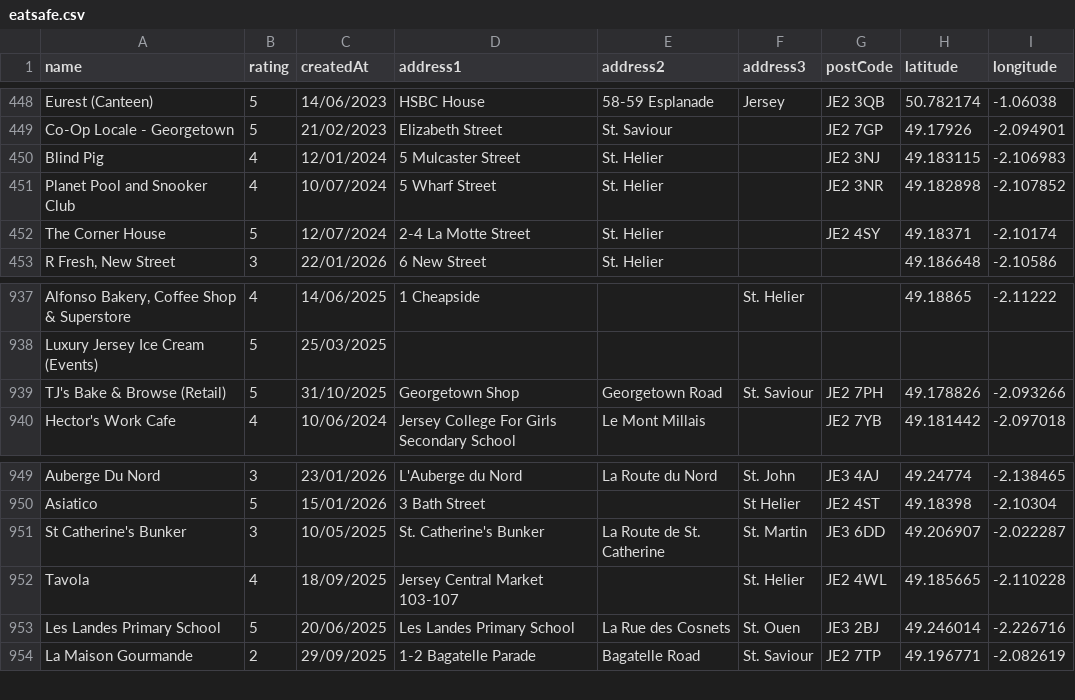
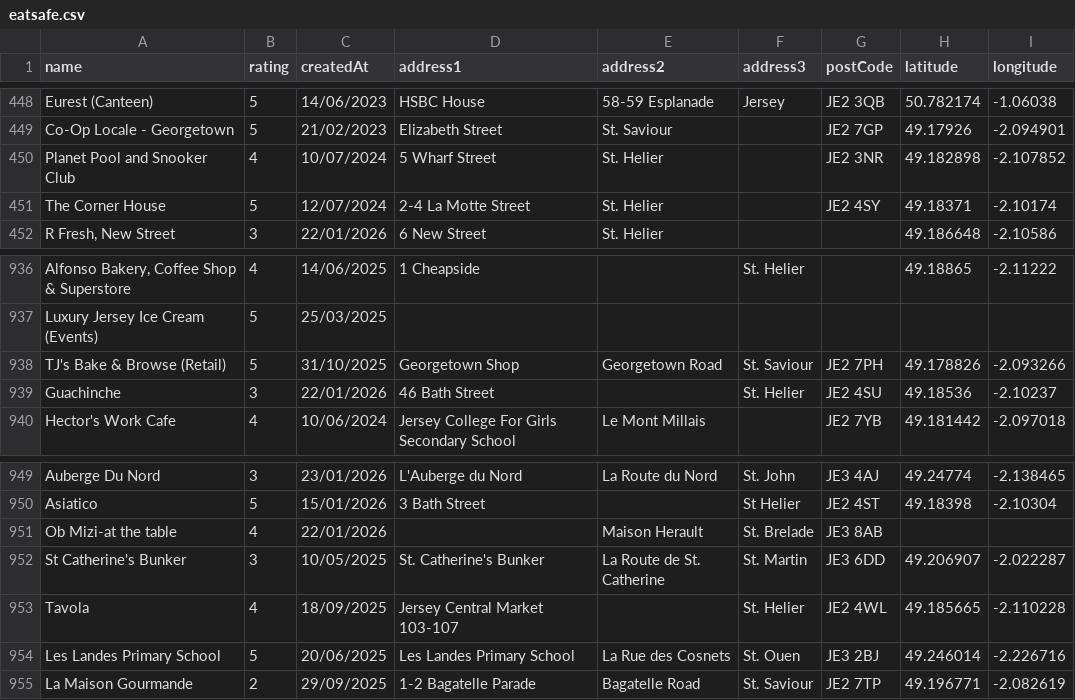
Before and after one commit to glitchjsy/opendata-downloads, a CSV file: data/eatsafe/eatsafe.csv, drawn as a sheet; only a part is shown, gaps mark what is left out.

```diff
--- a/data/eatsafe/eatsafe.csv
+++ b/data/eatsafe/eatsafe.csv
@@ -449,3 +449,2 @@ Eurest (Canteen),5,14/06/2023,HSBC House,58-59 Esplanade,Jersey,JE2 3QB,50.78217
 Co-Op Locale - Georgetown,5,21/02/2023,Elizabeth Street,St. Saviour,,JE2 7GP,49.17926,-2.094901
-Blind Pig,4,12/01/2024,5 Mulcaster Street,St. Helier,,JE2 3NJ,49.183115,-2.106983
 Planet Pool and Snooker Club,4,10/07/2024,5 Wharf Street,St. Helier,,JE2 3NR,49.182898,-2.107852
@@ -939,2 +938,3 @@ Luxury Jersey Ice Cream (Events),5,25/03/2025,,,,,,
 TJ's Bake & Browse (Retail),5,31/10/2025,Georgetown Shop,Georgetown Road,St. Saviour,JE2 7PH,49.178826,-2.093266
+Guachinche,3,22/01/2026,46  Bath Street,,St. Helier,JE2 4SU,49.18536,-2.10237
 Hector's Work Cafe,4,10/06/2024,Jersey College For Girls Secondary School,Le Mont Millais,,JE2 7YB,49.181442,-2.097018
@@ -950,2 +950,3 @@ Auberge Du Nord,3,23/01/2026,L'Auberge du Nord,La Route du Nord,St. John,JE3 4AJ
 Asiatico,5,15/01/2026,3 Bath Street,,St Helier,JE2 4ST,49.18398,-2.10304
+Ob Mizi-at the table,4,22/01/2026,,Maison Herault,St. Brelade,JE3 8AB,,
 St Catherine's Bunker,3,10/05/2025,St. Catherine's Bunker,La Route de St. Catherine,St. Martin,JE3 6DD,49.206907,-2.022287
```
Also changed, not shown: 4 other files.
